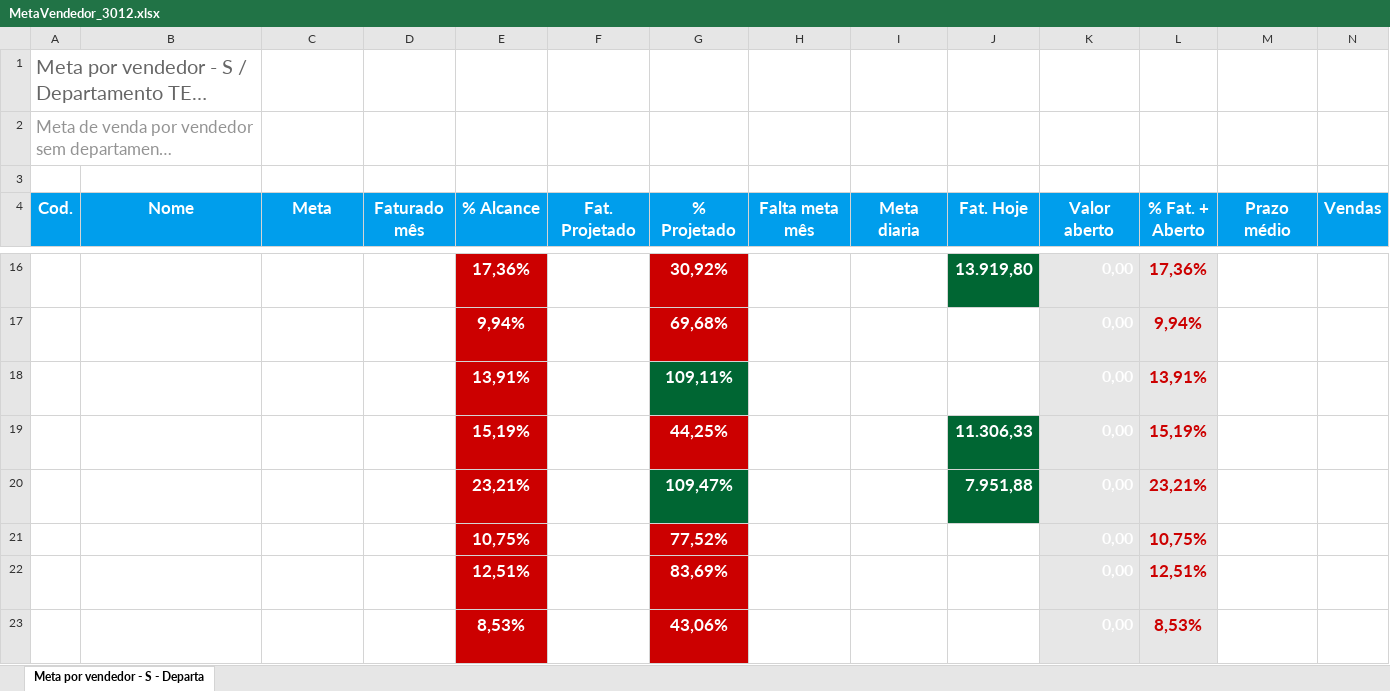
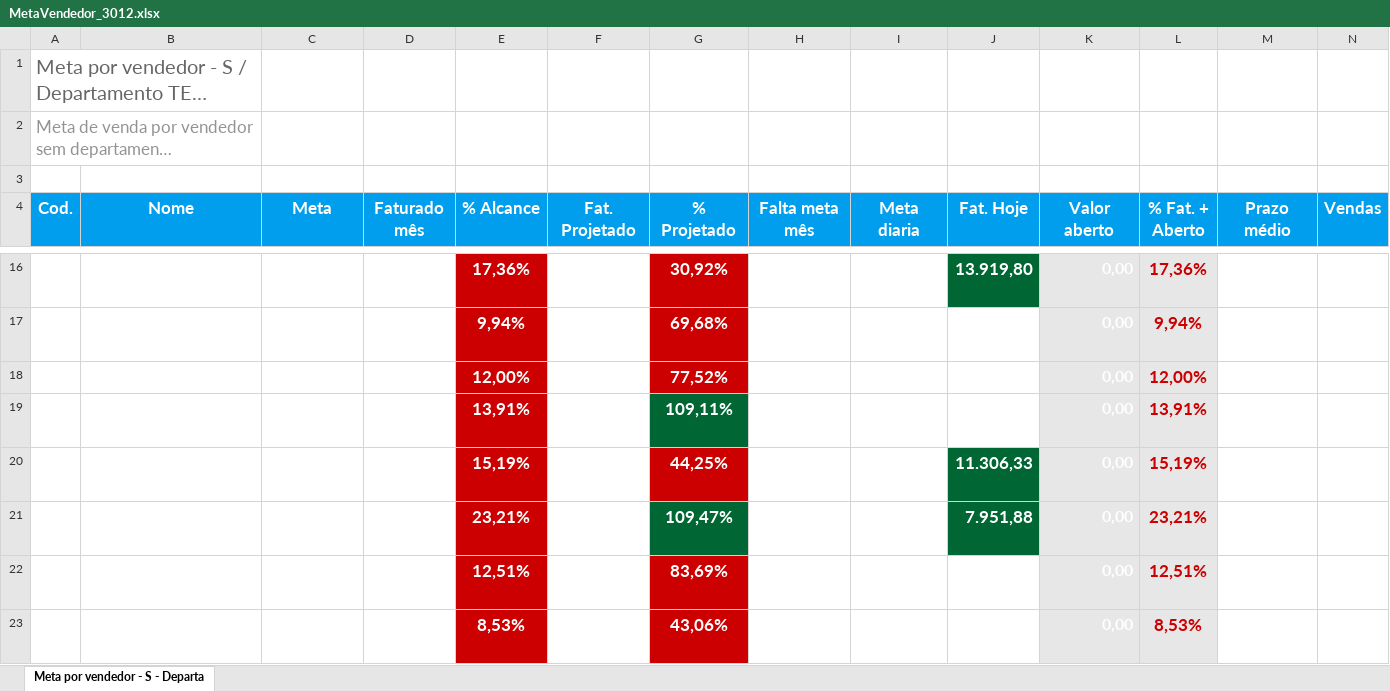
Before and after one commit to pqvinicius/streamlit_run_nltintas_2, an Excel workbook: data/MetaVendedor_3012.xlsx, sheet Meta por vendedor - S - Departa, drawn as a sheet; only a part is shown, gaps mark what is left out; long unchanged cells end in …; values as stored, in another font and other column widths than the file's, no borders; charts and pictures not drawn; removed rows and columns are numbered as before the commit, all else as after; rows hold the shown columns only; the diff covers the shown part only; the diff names each change by its address in the sheet, - before the commit and + after, or states it on an @@ line.

```diff
--- a/data/MetaVendedor_3012.xlsx (sheet Meta por vendedor - S - Departa)
+++ b/data/MetaVendedor_3012.xlsx (sheet Meta por vendedor - S - Departa)
+row 18: VY6 | LETICIA DINIZ PAIVA | 140.000,00 | 16.804,17 | 12,00% | 108.522,99 | 77,52% | 123.195,83 | 6.397,09 | 4.746,06 | 0,00 | 12,00% | 13,86 | 52
-row 21: VY6 | LETICIA DINIZ PAIVA | 140.000,00 | 15.054,51 | 10,75% | 108.522,99 | 77,52% | 124.945,49 | 6.397,09 | 2.996,40 | 0,00 | 10,75% | 15,32 | 51
```
Also changed, not shown: 6 added rows, 6 removed rows and 83 edited cells elsewhere in this sheet, 37 other files.
